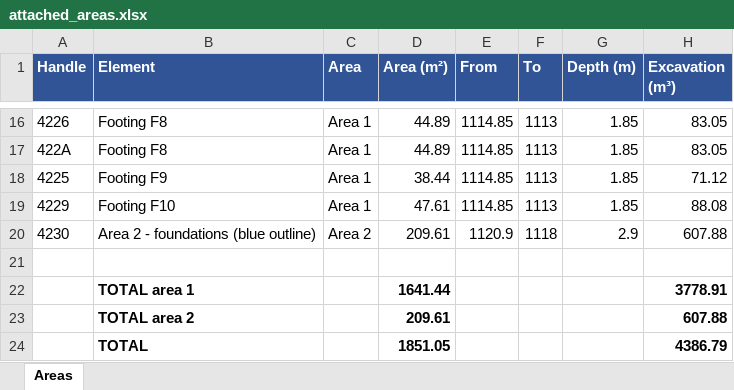
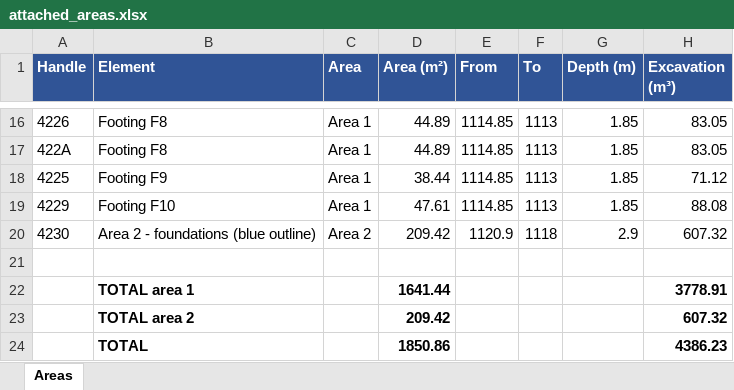
Before and after one commit to kbustanjicompany-cmd/MOHAMMED, an Excel workbook: attached_areas.xlsx, sheet Areas, drawn as a sheet; only a part is shown, gaps mark what is left out; values as stored, in another font and other column widths than the file's, no borders; removed rows and columns are numbered as before the commit, all else as after; the diff names each change by its address in the sheet, - before the commit and + after, or states it on an @@ line.

```diff
--- a/attached_areas.xlsx (sheet Areas)
+++ b/attached_areas.xlsx (sheet Areas)
-D20 (Area (m²)): 209.61
+D20 (Area (m²)): 209.42
-H20 (Excavation (m³)): 607.88
+H20 (Excavation (m³)): 607.32
-row 23:  | TOTAL area 2 |  | 209.61 |  |  |  | 607.88
-row 24:  | TOTAL |  | 1851.05 |  |  |  | 4386.79
+row 23:  | TOTAL area 2 |  | 209.42 |  |  |  | 607.32
+row 24:  | TOTAL |  | 1850.86 |  |  |  | 4386.23
```
Also changed, not shown: 3 other files.
